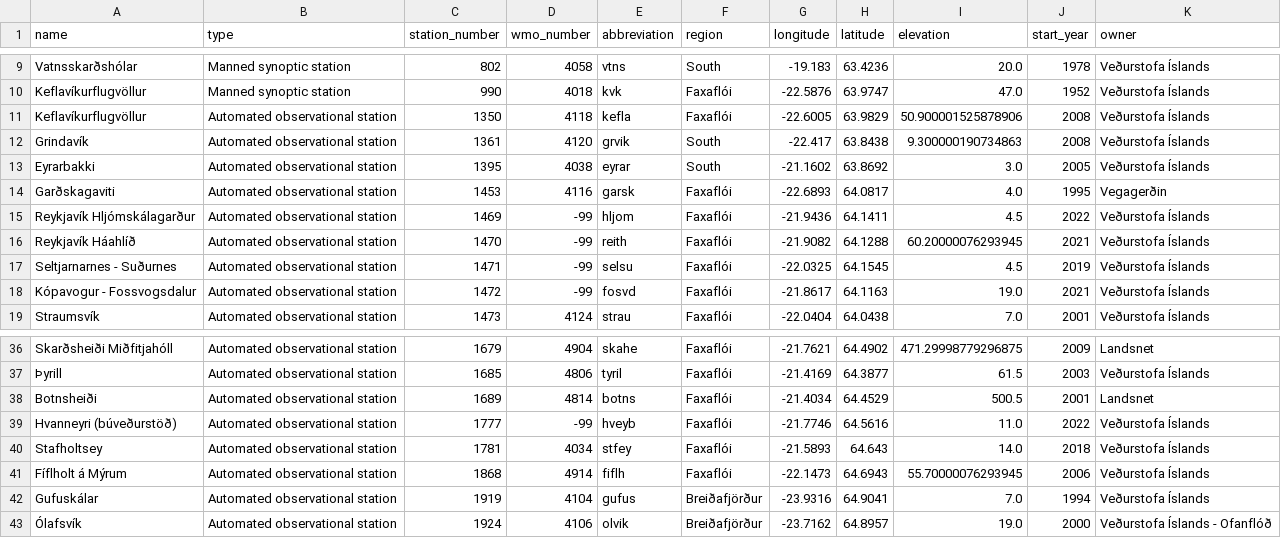
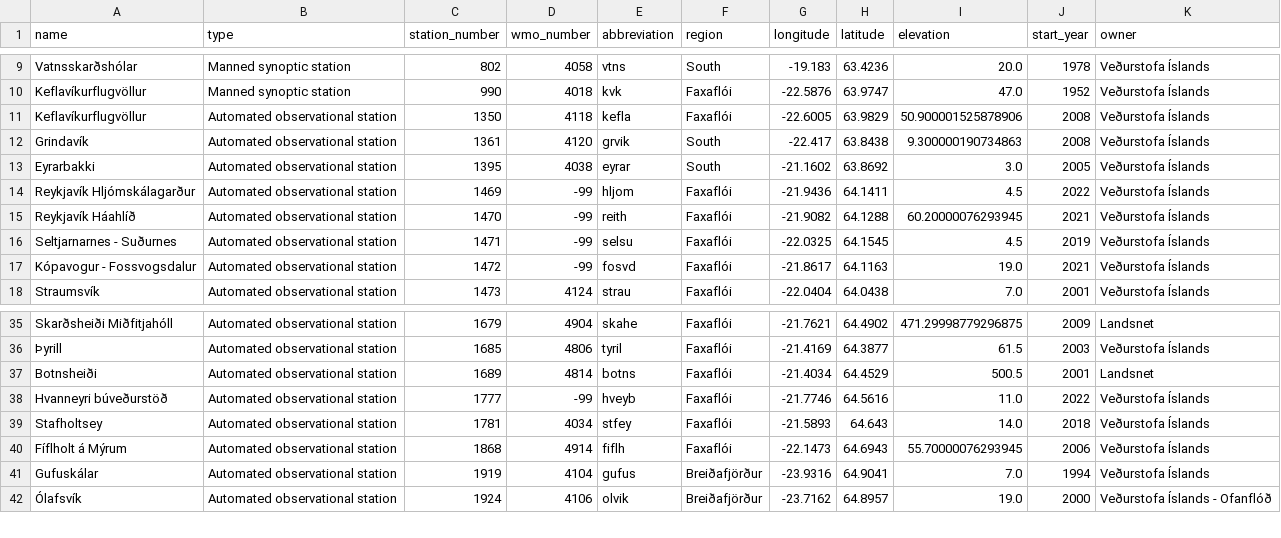
Before and after one commit to flother/weather_stations_iceland, a CSV file: stations.csv, drawn as a sheet; only a part is shown, gaps mark what is left out.

Commit message:
Update weather stations data
1 station changed, 1 station removed

1 station changed

  station_number: 1777
    name: "Hvanneyri (búveðurstöð)" => "Hvanneyri búveðurstöð"

1 station removed

  name: Garðskagaviti
  type: Automated observational station
  station_number: 1453
  wmo_number: 4116
  abbreviation: garsk
  region: Faxaflói
  longitude: -22.6893
  latitude: 64.0817
  elevation: 4.0
  start_year: 1995
  owner: Vegagerðin

```diff
--- a/stations.csv
+++ b/stations.csv
@@ -13,3 +13,2 @@ Grindavík,Automated observational station,1361,4120,grvik,South,-22.417,63.8438
 Eyrarbakki,Automated observational station,1395,4038,eyrar,South,-21.1602,63.8692,3.0,2005,Veðurstofa Íslands
-Garðskagaviti,Automated observational station,1453,4116,garsk,Faxaflói,-22.6893,64.0817,4.0,1995,Vegagerðin
 Reykjavík Hljómskálagarður,Automated observational station,1469,-99,hljom,Faxaflói,-21.9436,64.1411,4.5,2022,Veðurstofa Íslands
@@ -38,3 +37,3 @@ Skarðsheiði Miðfitjahóll,Automated observational station,1679,4904,skahe,Fax
 Botnsheiði,Automated observational station,1689,4814,botns,Faxaflói,-21.4034,64.4529,500.5,2001,Landsnet
-Hvanneyri (búveðurstöð),Automated observational station,1777,-99,hveyb,Faxaflói,-21.7746,64.5616,11.0,2022,Veðurstofa Íslands
+Hvanneyri búveðurstöð,Automated observational station,1777,-99,hveyb,Faxaflói,-21.7746,64.5616,11.0,2022,Veðurstofa Íslands
 Stafholtsey,Automated observational station,1781,4034,stfey,Faxaflói,-21.5893,64.643,14.0,2018,Veðurstofa Íslands
```
Also changed, not shown: 1 other file.
